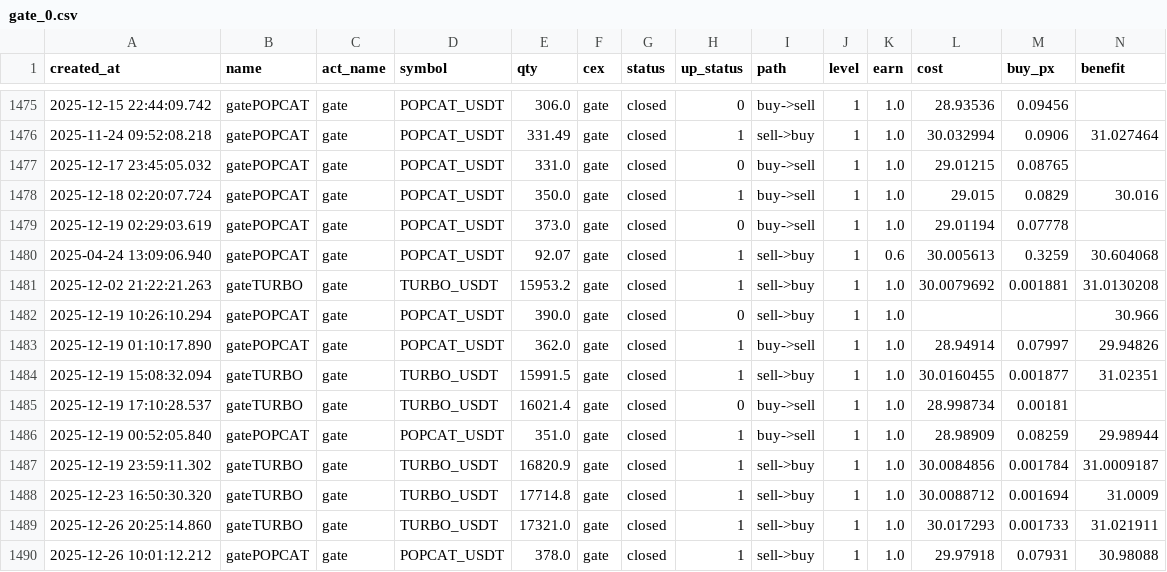
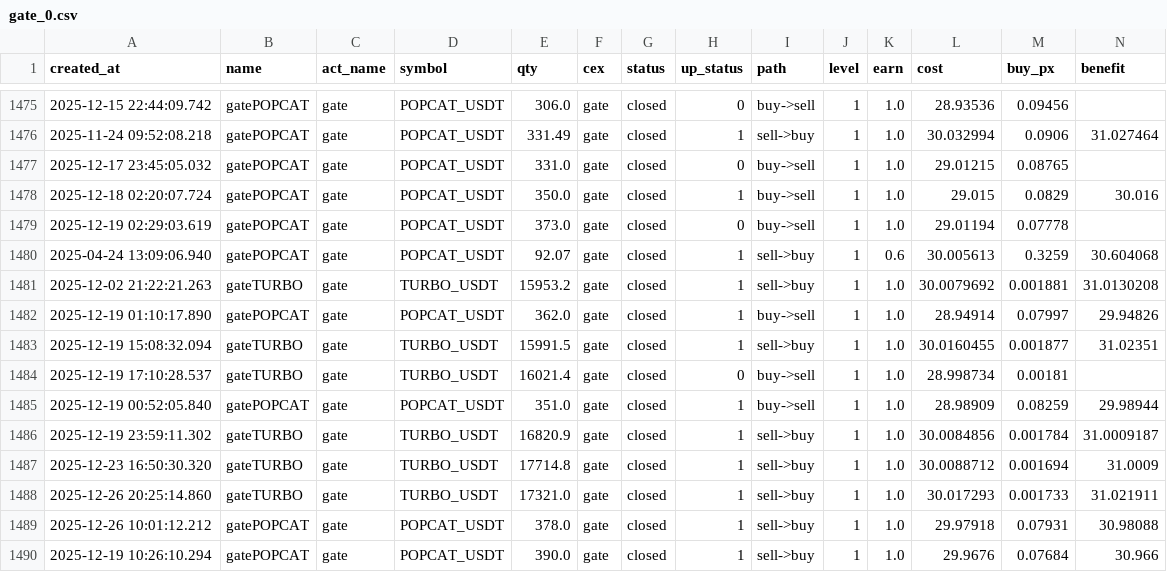
Before and after one commit to meme2046/data, a CSV file: gate_0.csv, drawn as a sheet; only a part is shown, gaps mark what is left out; removed rows and columns are numbered as before the commit, all else as after; rows hold the shown columns only; the diff names each change by its address in the sheet, - before the commit and + after, or states it on an @@ line.

Commit message:
auto-sync

```diff
--- a/gate_0.csv
+++ b/gate_0.csv
-row 1482: 2025-12-19 10:26:10.294 | gatePOPCAT | gate | POPCAT_USDT | 390.0 | gate | closed | 0 | sell->buy | 1 | 1.0 |  |  | 30.966
+row 1490: 2025-12-19 10:26:10.294 | gatePOPCAT | gate | POPCAT_USDT | 390.0 | gate | closed | 1 | sell->buy | 1 | 1.0 | 29.9676 | 0.07684 | 30.966
```
